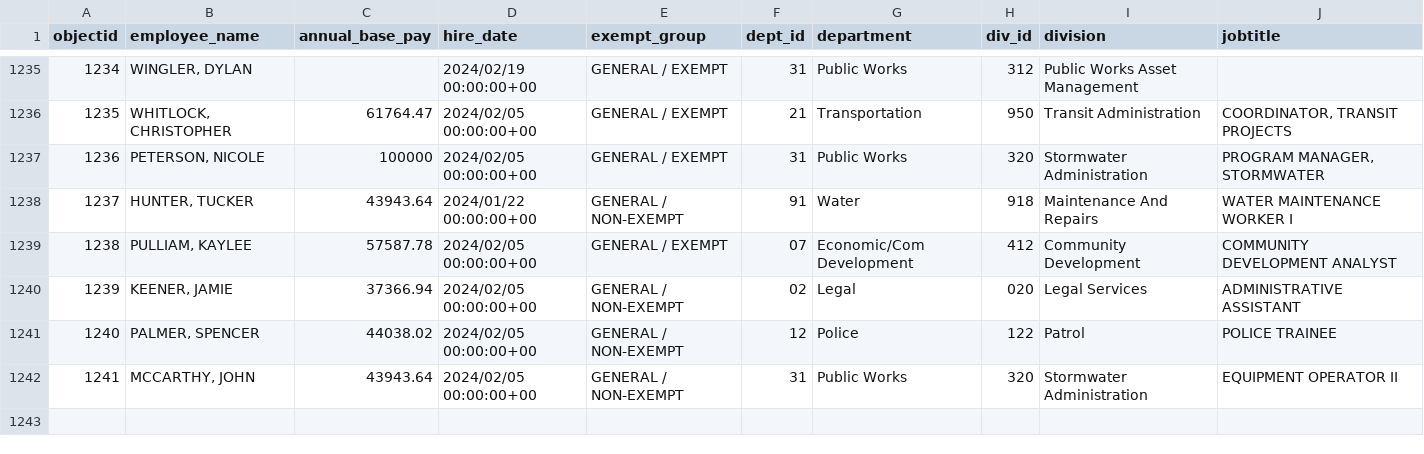
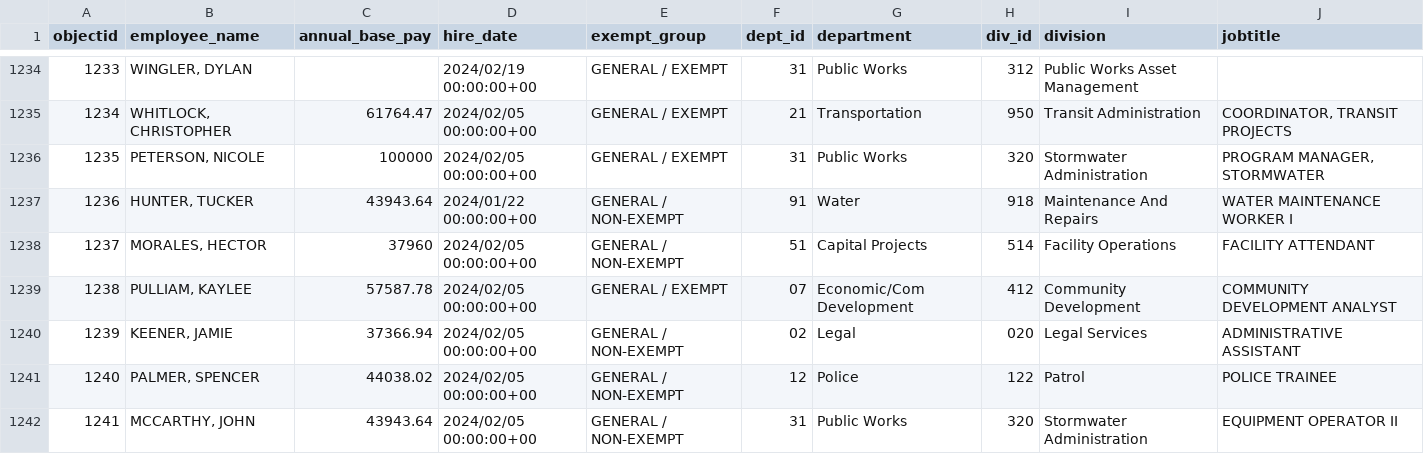
Before and after one commit to sunshine-request/flat-test, a CSV file: salary_data.csv, drawn as a sheet; only a part is shown, gaps mark what is left out; the diff covers the shown part only; the diff names each change by its address in the sheet, - before the commit and + after, or states it on an @@ line.

Commit message:
Flat: latest data (2024-02-16T19:15:24.611Z) {   "date": "2024-02-16T19:15:24.611Z",   "files": [     {       "name": "agenda.html",       "deltaBytes": 0,       "source": "https://www.ashevillenc.gov/government/city-council-agenda/"     },     {       "name": "city-council-meeting-materials.html",       "deltaBytes": -1,       "source": "https://www.ashevillenc.gov/government/city-council-meeting-materials/"     },     {       "name": "salary_data.csv",       "deltaBytes": 100,       "source": "https://data-avl.opendata.arcgis.com/datasets/4d96bf8fbad640edbe124fe7185ba670_0.csv"     }   ] }

```diff
--- a/salary_data.csv
+++ b/salary_data.csv
@@ column A (objectid) renumbered between rows 139 and 1237 @@
+row 1238: 1237 | MORALES, HECTOR | 37960 | 2024/02/05 00:00:00+00 | GENERAL / NON-EXEMPT | 51 | Capital Projects | 514 | Facility Operations | FACILITY ATTENDANT
```
Also changed, not shown: 1 added row, 1 removed row and 10 edited cells elsewhere in this file, 2 other files.
